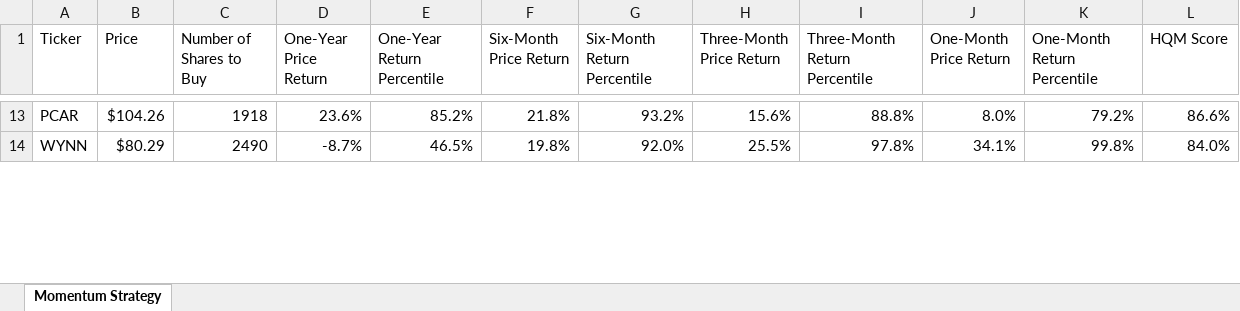
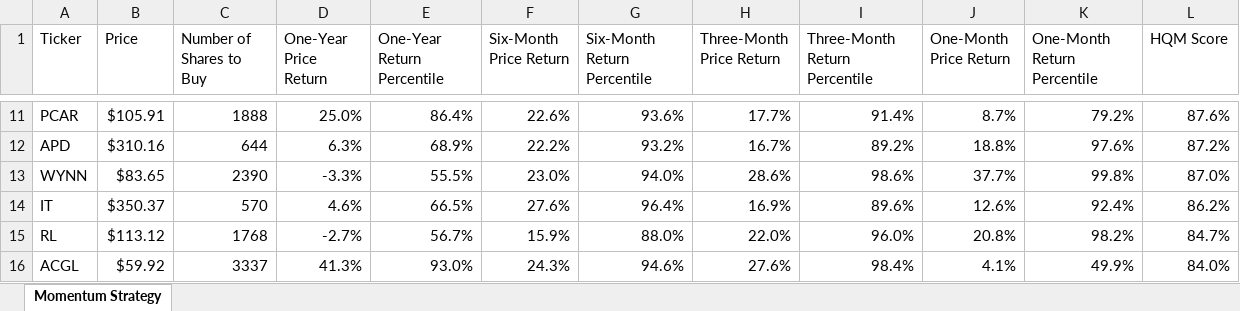
Before and after one commit to gtduncan/tradingsystem-python, an Excel workbook: momentum_strategy.xlsx, sheet Momentum Strategy, drawn as a sheet; only a part is shown, gaps mark what is left out; values as stored, in another font and other column widths than the file's, no borders; addresses are those after the commit; the diff covers the shown part only; the diff names each change by its address in the sheet, - before the commit and + after, or states it on an @@ line.

Commit message:
starting value strategy

```diff
--- a/momentum_strategy.xlsx (sheet Momentum Strategy)
+++ b/momentum_strategy.xlsx (sheet Momentum Strategy)
-B11 (Price): $104.26
+B11 (Price): $105.91
-C11 (Number of Shares to Buy): 1918
+C11 (Number of Shares to Buy): 1888
-D11 (One-Year Price Return): 23.6%
+D11 (One-Year Price Return): 25.0%
-E11 (One-Year Return Percentile): 85.2%
+E11 (One-Year Return Percentile): 86.4%
-F11 (Six-Month Price Return): 21.8%
+F11 (Six-Month Price Return): 22.6%
-G11 (Six-Month Return Percentile): 93.2%
+G11 (Six-Month Return Percentile): 93.6%
-H11 (Three-Month Price Return): 15.6%
+H11 (Three-Month Price Return): 17.7%
-I11 (Three-Month Return Percentile): 88.8%
+I11 (Three-Month Return Percentile): 91.4%
-J11 (One-Month Price Return): 8.0%
+J11 (One-Month Price Return): 8.7%
-L11 (HQM Score): 86.6%
+L11 (HQM Score): 87.6%
+row 12: APD | $310.16 | 644 | 6.3% | 68.9% | 22.2% | 93.2% | 16.7% | 89.2% | 18.8% | 97.6% | 87.2%
-B13 (Price): $80.29
+B13 (Price): $83.65
-C13 (Number of Shares to Buy): 2490
+C13 (Number of Shares to Buy): 2390
-D13 (One-Year Price Return): -8.7%
+D13 (One-Year Price Return): -3.3%
-E13 (One-Year Return Percentile): 46.5%
+E13 (One-Year Return Percentile): 55.5%
-F13 (Six-Month Price Return): 19.8%
+F13 (Six-Month Price Return): 23.0%
-G13 (Six-Month Return Percentile): 92.0%
+G13 (Six-Month Return Percentile): 94.0%
-H13 (Three-Month Price Return): 25.5%
+H13 (Three-Month Price Return): 28.6%
-I13 (Three-Month Return Percentile): 97.8%
+I13 (Three-Month Return Percentile): 98.6%
-J13 (One-Month Price Return): 34.1%
+J13 (One-Month Price Return): 37.7%
-L13 (HQM Score): 84.0%
+L13 (HQM Score): 87.0%
+row 14: IT | $350.37 | 570 | 4.6% | 66.5% | 27.6% | 96.4% | 16.9% | 89.6% | 12.6% | 92.4% | 86.2%
+row 15: RL | $113.12 | 1768 | -2.7% | 56.7% | 15.9% | 88.0% | 22.0% | 96.0% | 20.8% | 98.2% | 84.7%
+row 16: ACGL | $59.92 | 3337 | 41.3% | 93.0% | 24.3% | 94.6% | 27.6% | 98.4% | 4.1% | 49.9% | 84.0%
```
Also changed, not shown: 30 added rows, 34 removed rows and 136 edited cells elsewhere in this sheet, 2 other files.
